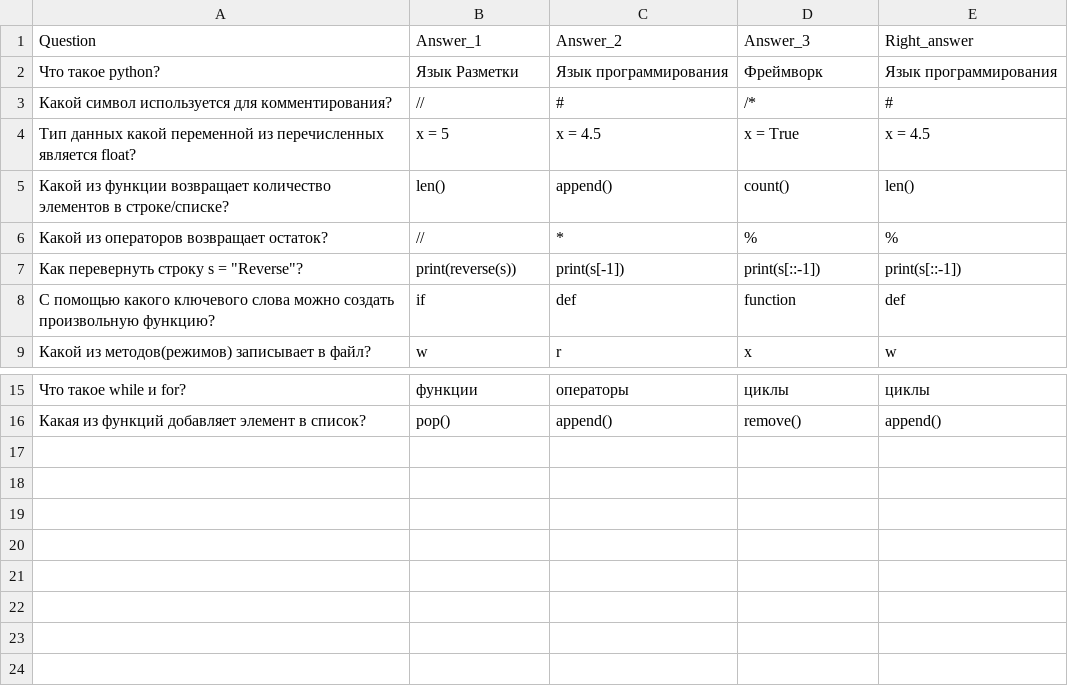
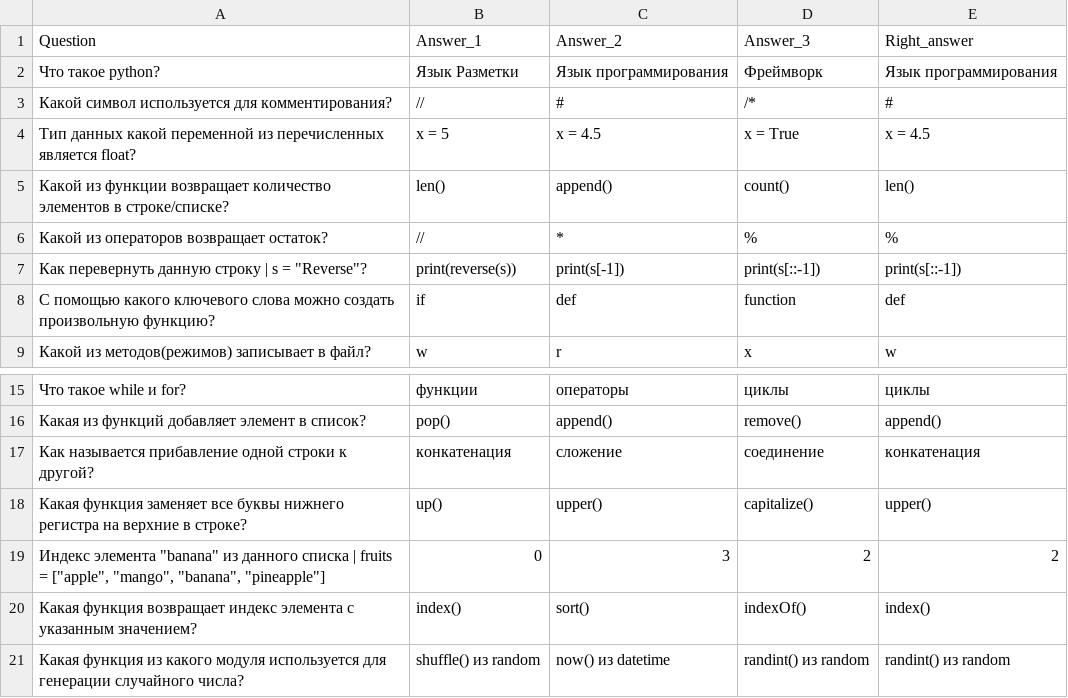
Before and after one commit to akmatoff/PythonQuiz, a CSV file: quiz.csv, drawn as a sheet; only a part is shown, gaps mark what is left out.

Commit message:
Writed show question and score systems

```diff
--- a/quiz.csv
+++ b/quiz.csv
@@ -6,3 +6,3 @@ Question;Answer_1;Answer_2;Answer_3;Right_answer
 Какой из операторов возвращает остаток?;//;*;%;%
-Как перевернуть строку s = "Reverse"?;print(reverse(s));print(s[-1]);print(s[::-1]);print(s[::-1])
+Как перевернуть данную строку | s = "Reverse"?;print(reverse(s));print(s[-1]);print(s[::-1]);print(s[::-1])
 С помощью какого ключевого слова можно создать произвольную функцию?;if;def;function;def
@@ -16 +16,6 @@ Question;Answer_1;Answer_2;Answer_3;Right_answer
 Какая из функций добавляет элемент в список?;pop();append();remove();append()
+Как называется прибавление одной строки к другой?;конкатенация;сложение;соединение;конкатенация
+Какая функция заменяет все буквы нижнего регистра на верхние в строке?;up();upper();capitalize();upper()
+Индекс элемента "banana" из данного списка | fruits = ["apple", "mango", "banana", "pineapple"];0;3;2;2
+Какая функция возвращает индекс элемента с указанным значением?;index();sort();indexOf();index()
+Какая функция из какого модуля используется для генерации случайного числа?;shuffle() из random;now() из datetime;randint() из random;randint() из random
```
Also changed, not shown: 2 other files.
